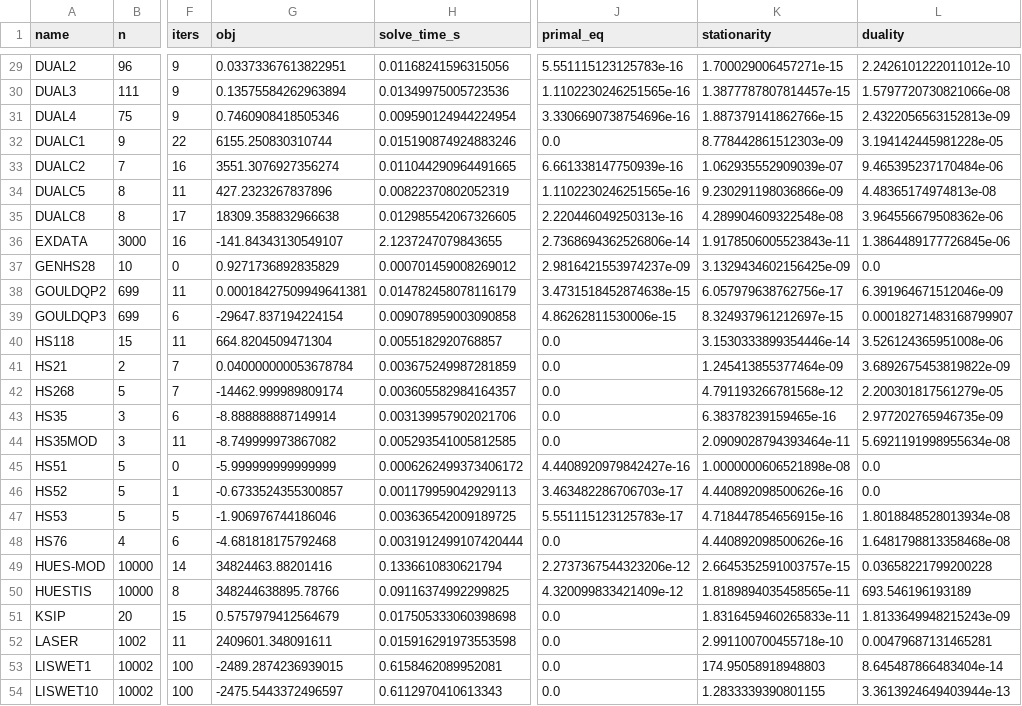
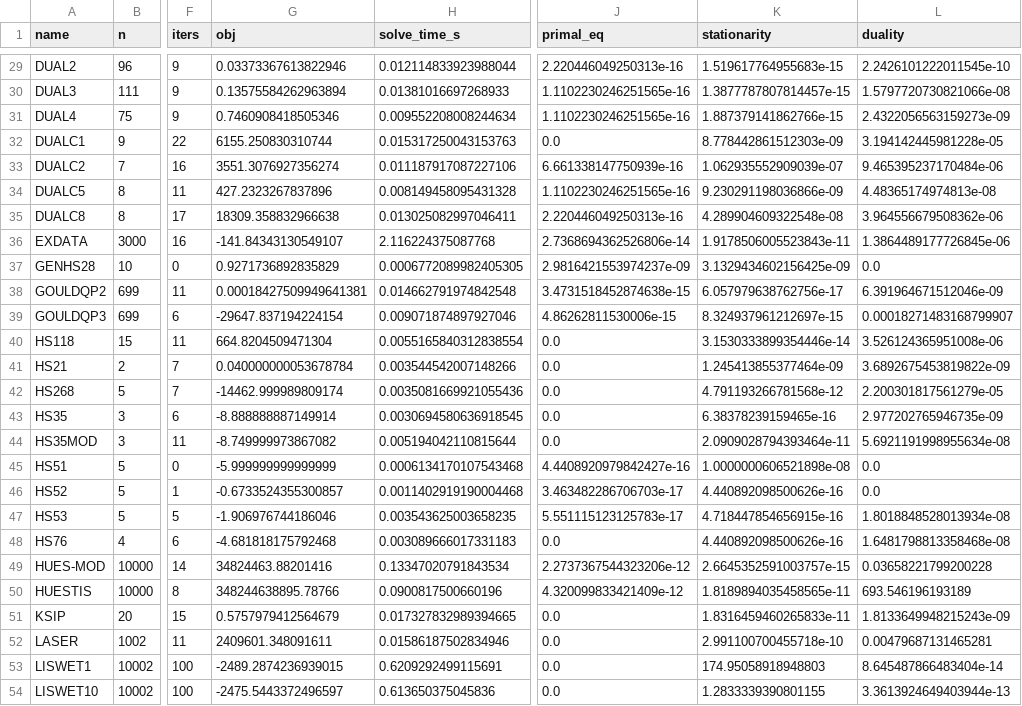
Before and after one commit to pramasahayam/CQPSolver, a CSV file: mm_benchmark_results.csv, drawn as a sheet; only a part is shown, gaps mark what is left out; the diff covers the shown part only; the diff names each change by its address in the sheet, - before the commit and + after, or states it on an @@ line.

```diff
--- a/mm_benchmark_results.csv
+++ b/mm_benchmark_results.csv
-G29 (obj): 0.03373367613822951
+G29 (obj): 0.03373367613822946
-H29 (solve_time_s): 0.01168241596315056
+H29 (solve_time_s): 0.012114833923988044
-J29 (primal_eq): 5.551115123125783e-16
+J29 (primal_eq): 2.220446049250313e-16
-K29 (stationarity): 1.700029006457271e-15
+K29 (stationarity): 1.519617764955683e-15
-L29 (duality): 2.2426101222011012e-10
+L29 (duality): 2.2426101222011545e-10
-H30 (solve_time_s): 0.01349975005723536
+H30 (solve_time_s): 0.01381016697268933
-H31 (solve_time_s): 0.009590124944224954
+H31 (solve_time_s): 0.009552208008244634
-J31 (primal_eq): 3.3306690738754696e-16
+J31 (primal_eq): 1.1102230246251565e-16
-L31 (duality): 2.4322056563152813e-09
+L31 (duality): 2.4322056563159273e-09
-H32 (solve_time_s): 0.015190874924883246
+H32 (solve_time_s): 0.015317250043153763
-H33 (solve_time_s): 0.011044290964491665
+H33 (solve_time_s): 0.011187917087227106
-H34 (solve_time_s): 0.00822370802052319
+H34 (solve_time_s): 0.008149458095431328
-H35 (solve_time_s): 0.012985542067326605
+H35 (solve_time_s): 0.013025082997046411
-H36 (solve_time_s): 2.1237247079843655
+H36 (solve_time_s): 2.116224375087768
-H37 (solve_time_s): 0.000701459008269012
+H37 (solve_time_s): 0.0006772089982405305
-H38 (solve_time_s): 0.014782458078116179
+H38 (solve_time_s): 0.014662791974842548
-H39 (solve_time_s): 0.009078959003090858
+H39 (solve_time_s): 0.009071874897927046
-H40 (solve_time_s): 0.0055182920768857
+H40 (solve_time_s): 0.0055165840312838554
-H41 (solve_time_s): 0.003675249987281859
+H41 (solve_time_s): 0.003544542007148266
-H42 (solve_time_s): 0.003605582984164357
+H42 (solve_time_s): 0.0035081669921055436
-H43 (solve_time_s): 0.003139957902021706
+H43 (solve_time_s): 0.0030694580636918545
-H44 (solve_time_s): 0.005293541005812585
+H44 (solve_time_s): 0.005194042110815644
-H45 (solve_time_s): 0.0006262499373406172
+H45 (solve_time_s): 0.0006134170107543468
-H46 (solve_time_s): 0.001179959042929113
+H46 (solve_time_s): 0.0011402919190004468
-H47 (solve_time_s): 0.003636542009189725
+H47 (solve_time_s): 0.003543625003658235
-H48 (solve_time_s): 0.0031912499107420444
+H48 (solve_time_s): 0.003089666017331183
-H49 (solve_time_s): 0.1336610830621794
+H49 (solve_time_s): 0.13347020791843534
-H50 (solve_time_s): 0.09116374992299825
+H50 (solve_time_s): 0.0900817500660196
-H51 (solve_time_s): 0.017505333060398698
+H51 (solve_time_s): 0.017327832989394665
-H52 (solve_time_s): 0.015916291973553598
+H52 (solve_time_s): 0.01586187502834946
-H53 (solve_time_s): 0.6158462089952081
+H53 (solve_time_s): 0.6209292499115691
-H54 (solve_time_s): 0.6112970410613343
+H54 (solve_time_s): 0.613650375045836
```
Also changed, not shown: 111 edited cells elsewhere in this file, 1 other file.
